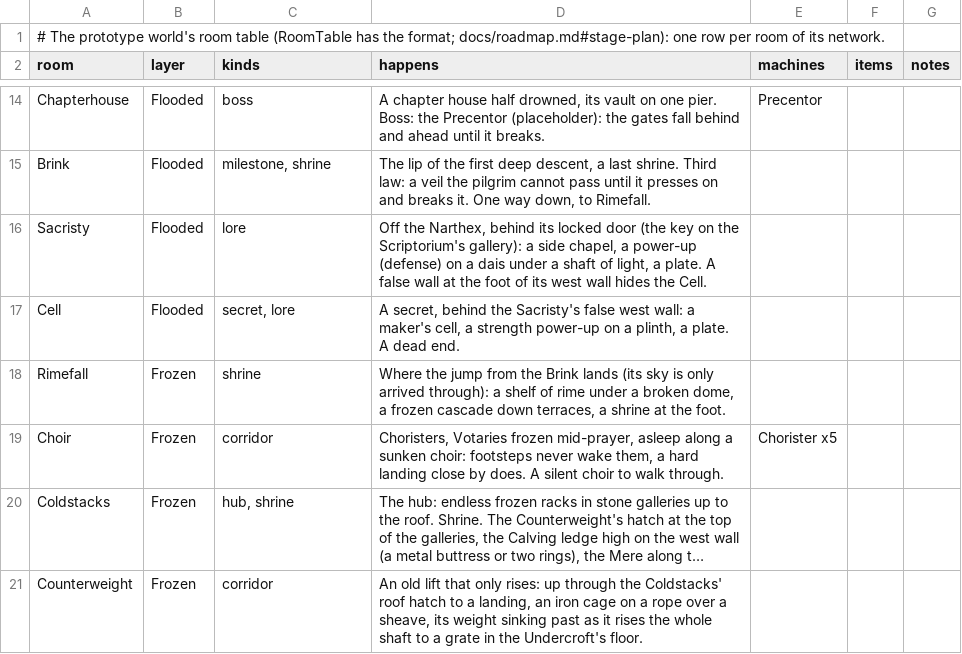
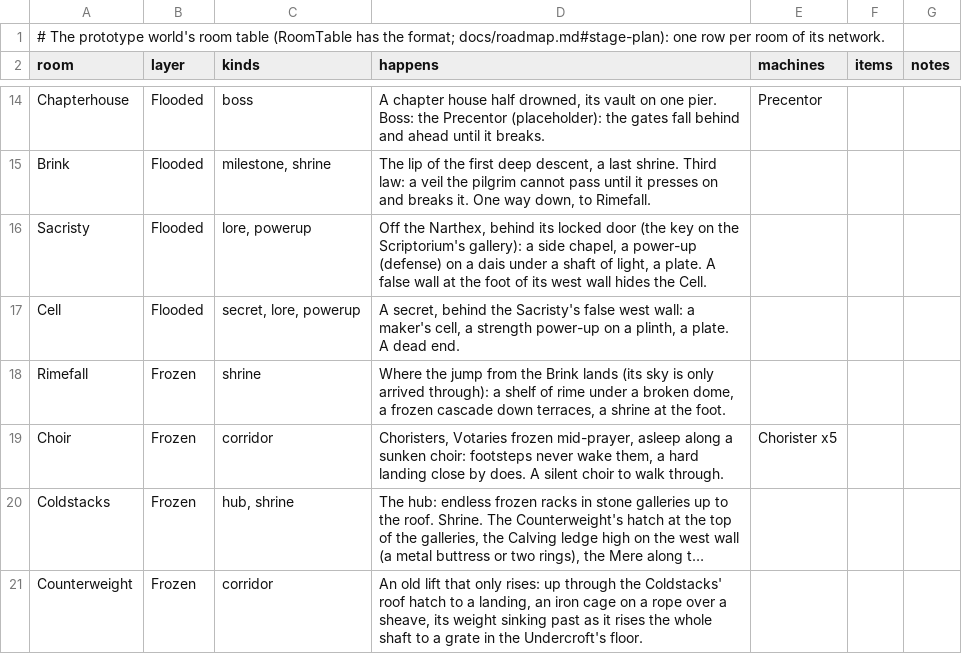
Before and after one commit to pmall/thedeep, a TSV file: worlds/prototype/rooms.tsv, drawn as a sheet; only a part is shown, gaps mark what is left out; long unchanged cells end in ….

```diff
--- a/worlds/prototype/rooms.tsv
+++ b/worlds/prototype/rooms.tsv
@@ -15,4 +15,4 @@ Chapterhouse	Flooded	boss	A chapter house half drowned, its vault on one pier. B
 Brink	Flooded	milestone, shrine	The lip of the first deep descent, a last shrine. Third law: a veil the pilgrim cannot pass until it presses on and breaks it. One way down, to Rimefall.			
-Sacristy	Flooded	lore	Off the Narthex, behind its locked door (the key on the Scriptorium's gallery): a side chapel, a power-up (defense) on a dais under a shaft of light, a plate. A false wall at the foot of its west wall hides the Cell.			
-Cell	Flooded	secret, lore	A secret, behind the Sacristy's false west wall: a maker's cell, a strength power-up on a plinth, a plate. A dead end.			
+Sacristy	Flooded	lore, powerup	Off the Narthex, behind its locked door (the key on the Scriptorium's gallery): a side chapel, a power-up (defense) on a dais under a shaft of light, a plate. A false wall at the foot of its west wall hides the Cell.			
+Cell	Flooded	secret, lore, powerup	A secret, behind the Sacristy's false west wall: a maker's cell, a strength power-up on a plinth, a plate. A dead end.			
 Rimefall	Frozen	shrine	Where the jump from the Brink lands (its sky is only arrived through): a shelf of rime under a broken dome, a frozen cascade down terraces, a shrine at the foot.			
```
Also changed, not shown: worlds/sequel/rooms.tsv, 8 other files.
